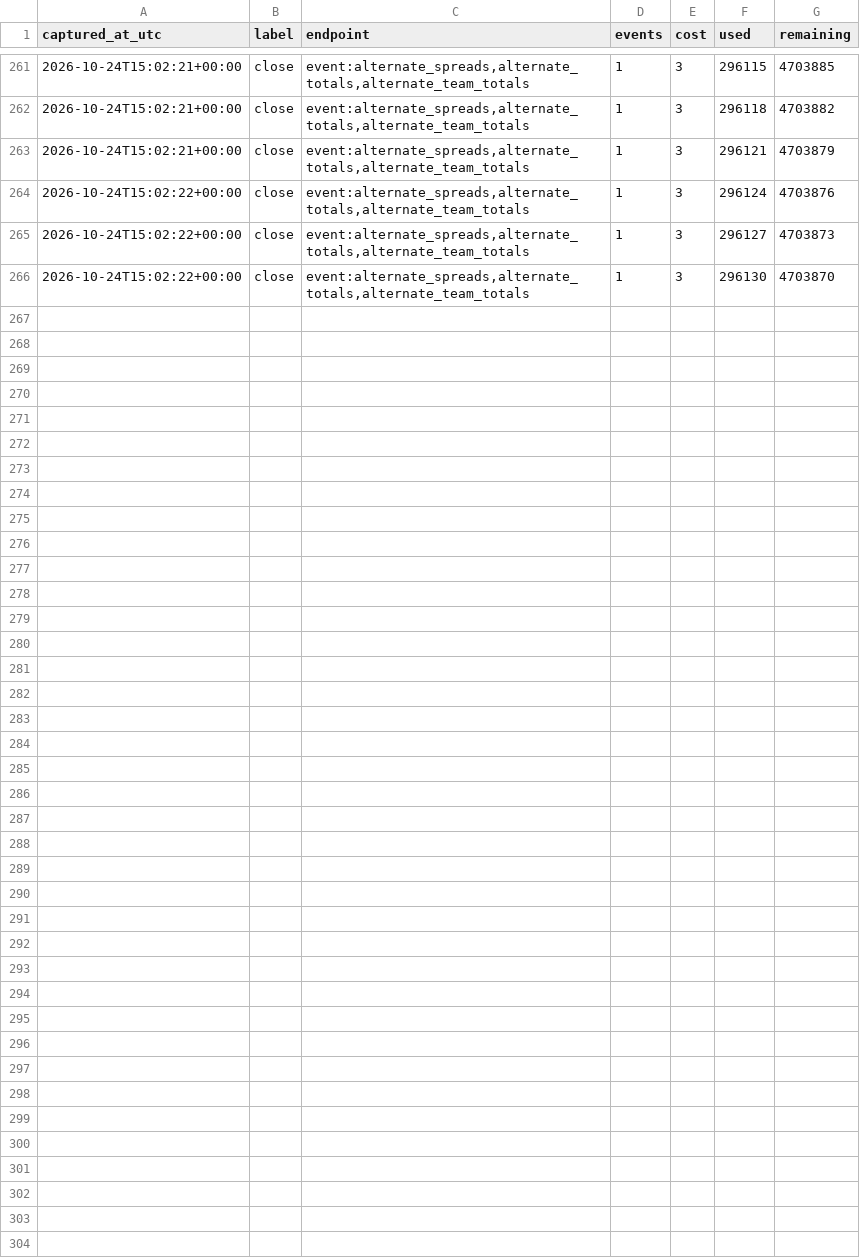
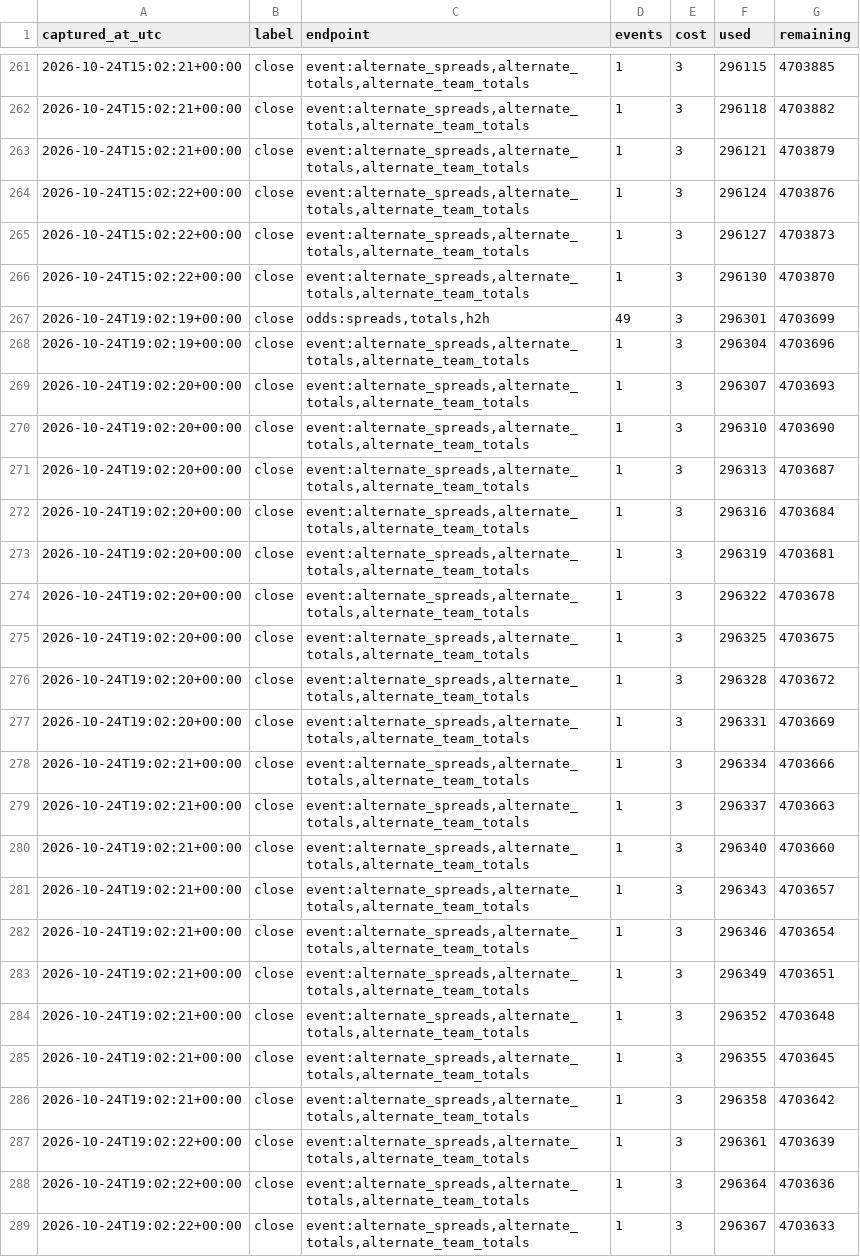
Before and after one commit to fozzyyozzy/edge-index, a CSV file: data/cfb/lines/odds_usage_cfb.csv, drawn as a sheet; only a part is shown, gaps mark what is left out.

Commit message:
cfb lines 2026-10-24:sat15

```diff
--- a/data/cfb/lines/odds_usage_cfb.csv
+++ b/data/cfb/lines/odds_usage_cfb.csv
@@ -266 +266,24 @@ captured_at_utc,label,endpoint,events,cost,used,remaining
 2026-10-24T15:02:22+00:00,close,"event:alternate_spreads,alternate_totals,alternate_team_totals",1,3,296130,4703870
+2026-10-24T19:02:19+00:00,close,"odds:spreads,totals,h2h",49,3,296301,4703699
+2026-10-24T19:02:19+00:00,close,"event:alternate_spreads,alternate_totals,alternate_team_totals",1,3,296304,4703696
+2026-10-24T19:02:20+00:00,close,"event:alternate_spreads,alternate_totals,alternate_team_totals",1,3,296307,4703693
+2026-10-24T19:02:20+00:00,close,"event:alternate_spreads,alternate_totals,alternate_team_totals",1,3,296310,4703690
+2026-10-24T19:02:20+00:00,close,"event:alternate_spreads,alternate_totals,alternate_team_totals",1,3,296313,4703687
+2026-10-24T19:02:20+00:00,close,"event:alternate_spreads,alternate_totals,alternate_team_totals",1,3,296316,4703684
+2026-10-24T19:02:20+00:00,close,"event:alternate_spreads,alternate_totals,alternate_team_totals",1,3,296319,4703681
+2026-10-24T19:02:20+00:00,close,"event:alternate_spreads,alternate_totals,alternate_team_totals",1,3,296322,4703678
+2026-10-24T19:02:20+00:00,close,"event:alternate_spreads,alternate_totals,alternate_team_totals",1,3,296325,4703675
+2026-10-24T19:02:20+00:00,close,"event:alternate_spreads,alternate_totals,alternate_team_totals",1,3,296328,4703672
+2026-10-24T19:02:20+00:00,close,"event:alternate_spreads,alternate_totals,alternate_team_totals",1,3,296331,4703669
+2026-10-24T19:02:21+00:00,close,"event:alternate_spreads,alternate_totals,alternate_team_totals",1,3,296334,4703666
+2026-10-24T19:02:21+00:00,close,"event:alternate_spreads,alternate_totals,alternate_team_totals",1,3,296337,4703663
+2026-10-24T19:02:21+00:00,close,"event:alternate_spreads,alternate_totals,alternate_team_totals",1,3,296340,4703660
+2026-10-24T19:02:21+00:00,close,"event:alternate_spreads,alternate_totals,alternate_team_totals",1,3,296343,4703657
+2026-10-24T19:02:21+00:00,close,"event:alternate_spreads,alternate_totals,alternate_team_totals",1,3,296346,4703654
+2026-10-24T19:02:21+00:00,close,"event:alternate_spreads,alternate_totals,alternate_team_totals",1,3,296349,4703651
+2026-10-24T19:02:21+00:00,close,"event:alternate_spreads,alternate_totals,alternate_team_totals",1,3,296352,4703648
+2026-10-24T19:02:21+00:00,close,"event:alternate_spreads,alternate_totals,alternate_team_totals",1,3,296355,4703645
+2026-10-24T19:02:21+00:00,close,"event:alternate_spreads,alternate_totals,alternate_team_totals",1,3,296358,4703642
+2026-10-24T19:02:22+00:00,close,"event:alternate_spreads,alternate_totals,alternate_team_totals",1,3,296361,4703639
+2026-10-24T19:02:22+00:00,close,"event:alternate_spreads,alternate_totals,alternate_team_totals",1,3,296364,4703636
+2026-10-24T19:02:22+00:00,close,"event:alternate_spreads,alternate_totals,alternate_team_totals",1,3,296367,4703633
```
Also changed, not shown: 5 other files.
